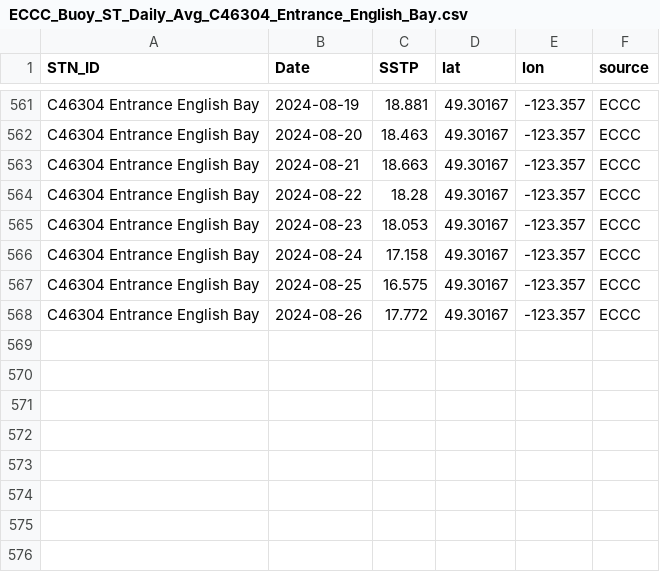
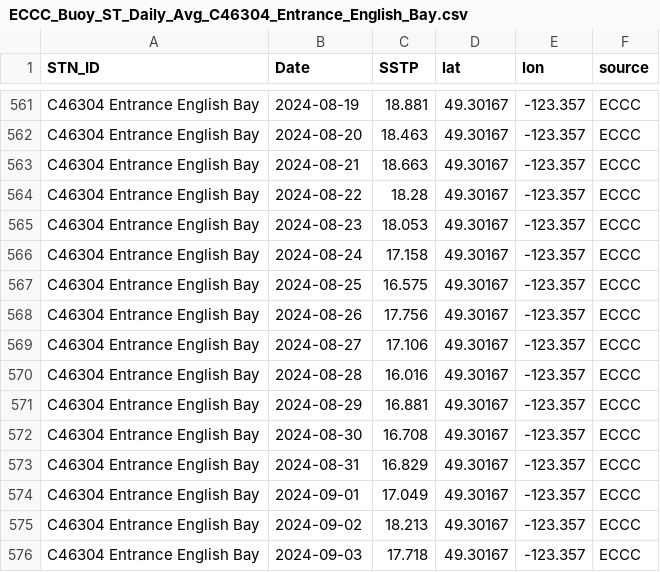
Before and after one commit to IOS-OSD-DPG/Pacific_SST_Monitoring, a CSV file: data/buoy_ST_daily/ECCC_Buoy_ST_Daily_Avg_C46304_Entrance_English_Bay.csv, drawn as a sheet; only a part is shown, gaps mark what is left out.

```diff
--- a/data/buoy_ST_daily/ECCC_Buoy_ST_Daily_Avg_C46304_Entrance_English_Bay.csv
+++ b/data/buoy_ST_daily/ECCC_Buoy_ST_Daily_Avg_C46304_Entrance_English_Bay.csv
@@ -567,2 +567,10 @@
 "C46304 Entrance English Bay",2024-08-25,16.575,49.30167,-123.357,"ECCC"
-"C46304 Entrance English Bay",2024-08-26,17.772,49.30167,-123.357,"ECCC"
+"C46304 Entrance English Bay",2024-08-26,17.756,49.30167,-123.357,"ECCC"
+"C46304 Entrance English Bay",2024-08-27,17.106,49.30167,-123.357,"ECCC"
+"C46304 Entrance English Bay",2024-08-28,16.016,49.30167,-123.357,"ECCC"
+"C46304 Entrance English Bay",2024-08-29,16.881,49.30167,-123.357,"ECCC"
+"C46304 Entrance English Bay",2024-08-30,16.708,49.30167,-123.357,"ECCC"
+"C46304 Entrance English Bay",2024-08-31,16.829,49.30167,-123.357,"ECCC"
+"C46304 Entrance English Bay",2024-09-01,17.049,49.30167,-123.357,"ECCC"
+"C46304 Entrance English Bay",2024-09-02,18.213,49.30167,-123.357,"ECCC"
+"C46304 Entrance English Bay",2024-09-03,17.718,49.30167,-123.357,"ECCC"
```
Also changed, not shown: data/buoy_ST_daily/ECCC_Buoy_ST_Daily_Avg_C46131_Sentry_Shoal.csv, data/buoy_ST_daily/ECCC_Buoy_ST_Daily_Avg_C46145_Central_Dixon_Entrance.csv, 33 other files.
